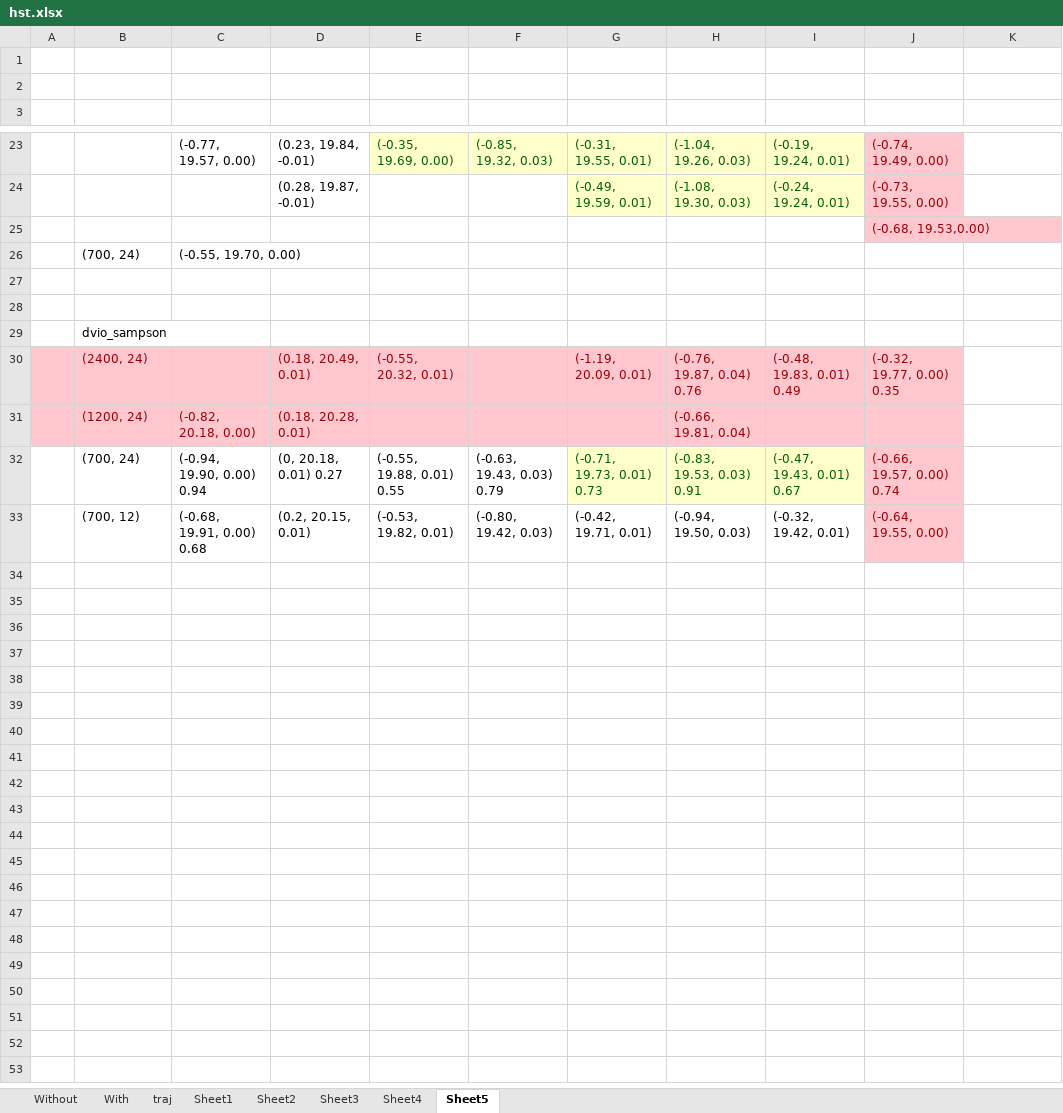
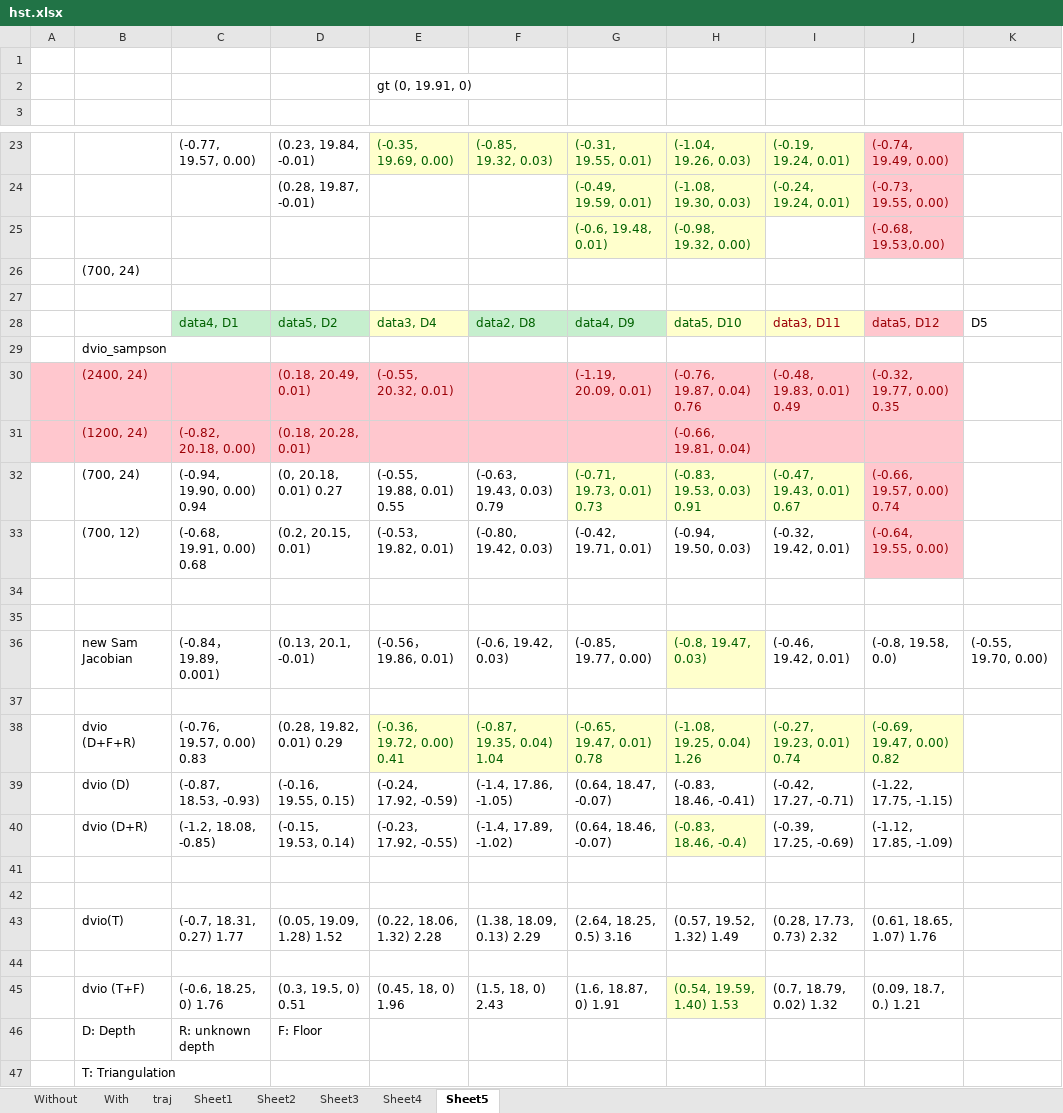
Before and after one commit to rising-turtle/slam_matlab, an Excel workbook: plot_traj/robocane_exp/hst.xlsx, sheet Sheet5, drawn as a sheet; only a part is shown, gaps mark what is left out; values as stored, in another font and other column widths than the file's, no borders; removed rows and columns are numbered as before the commit, all else as after; the diff names each change by its address in the sheet, - before the commit and + after, or states it on an @@ line.

Commit message:
Update hst.xlsx

```diff
--- a/plot_traj/robocane_exp/hst.xlsx (sheet Sheet5)
+++ b/plot_traj/robocane_exp/hst.xlsx (sheet Sheet5)
-E2: (empty)
+E2: gt (0, 19.91, 0)
-row 25:  |  |  |  |  |  |  |  |  | (-0.68, 19.53,0.00)
-row 26:  | (700, 24) | (-0.55, 19.70, 0.00)
+row 25:  |  |  |  |  |  | (-0.6, 19.48, 0.01) | (-0.98, 19.32, 0.00) |  | (-0.68, 19.53,0.00)
+row 26:  | (700, 24)
-row 28: (empty)
+row 28:  |  | data4, D1 | data5, D2 | data3, D4 | data2, D8 | data4, D9 | data5, D10 | data3, D11 | data5, D12 | D5
-C28:D28 fill: none
+C28:D28 fill: #C6EFCE
-E28 fill: none
+E28 fill: #FFFFCC
-F28:G28 fill: none
+F28:G28 fill: #C6EFCE
-H28:I28 fill: none
+H28:I28 fill: #FFFFCC
-J28 fill: none
+J28 fill: #FFC7CE
+row 34: (empty)
+row 35: (empty)
+row 36:  | new Sam Jacobian | (-0.84，19.89, 0.001) | (0.13, 20.1, -0.01) | (-0.56，19.86, 0.01) | (-0.6, 19.42, 0.03) | (-0.85, 19.77, 0.00) | (-0.8, 19.47, 0.03) | (-0.46, 19.42, 0.01) | (-0.8, 19.58, 0.0) | (-0.55, 19.70, 0.00)
+row 37: (empty)
+row 38:  | dvio (D+F+R) | (-0.76, 19.57, 0.00) 0.83 | (0.28, 19.82, 0.01) 0.29 | (-0.36, 19.72, 0.00) 0.41 | (-0.87, 19.35, 0.04) 1.04 | (-0.65, 19.47, 0.01) 0.78 | (-1.08, 19.25, 0.04) 1.26 | (-0.27, 19.23, 0.01) 0.74 | (-0.69, 19.47, 0.00) 0.82
+row 39:  | dvio (D) | (-0.87, 18.53, -0.93) | (-0.16, 19.55, 0.15) | (-0.24, 17.92, -0.59) | (-1.4, 17.86, -1.05) | (0.64, 18.47, -0.07) | (-0.83, 18.46, -0.41) | (-0.42, 17.27, -0.71) | (-1.22, 17.75, -1.15)
+row 40:  | dvio (D+R) | (-1.2, 18.08, -0.85) | (-0.15, 19.53, 0.14) | (-0.23, 17.92, -0.55) | (-1.4, 17.89, -1.02) | (0.64, 18.46, -0.07) | (-0.83, 18.46, -0.4) | (-0.39, 17.25, -0.69) | (-1.12, 17.85, -1.09)
+row 41: (empty)
+row 42: (empty)
+row 43:  | dvio(T) | (-0.7, 18.31, 0.27) 1.77 | (0.05, 19.09, 1.28) 1.52 | (0.22, 18.06, 1.32) 2.28 | (1.38, 18.09, 0.13) 2.29 | (2.64, 18.25, 0.5) 3.16 | (0.57, 19.52, 1.32) 1.49 | (0.28, 17.73, 0.73) 2.32 | (0.61, 18.65, 1.07) 1.76
+row 44: (empty)
+row 45:  | dvio (T+F) | (-0.6, 18.25, 0) 1.76 | (0.3, 19.5, 0) 0.51 | (0.45, 18, 0) 1.96 | (1.5, 18, 0) 2.43 | (1.6, 18.87, 0) 1.91 | (0.54, 19.59, 1.40) 1.53 | (0.7, 18.79, 0.02) 1.32 | (0.09, 18.7, 0.) 1.21
+row 46:  | D: Depth | R: unknown depth | F: Floor
+row 47:  | T: Triangulation
```
